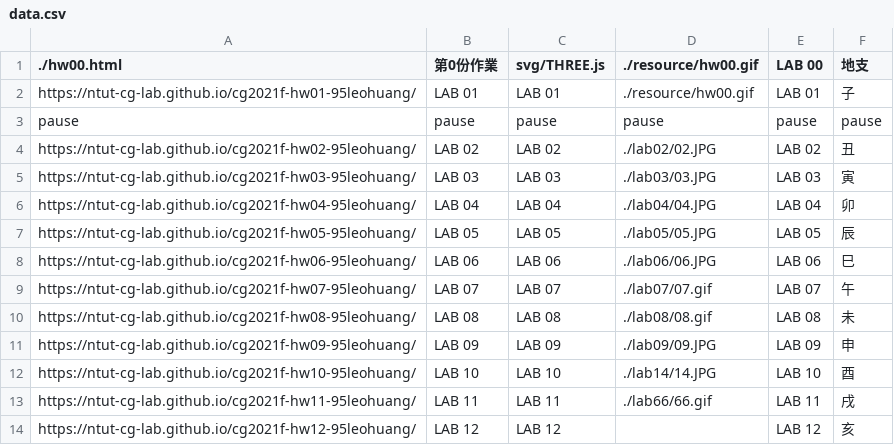
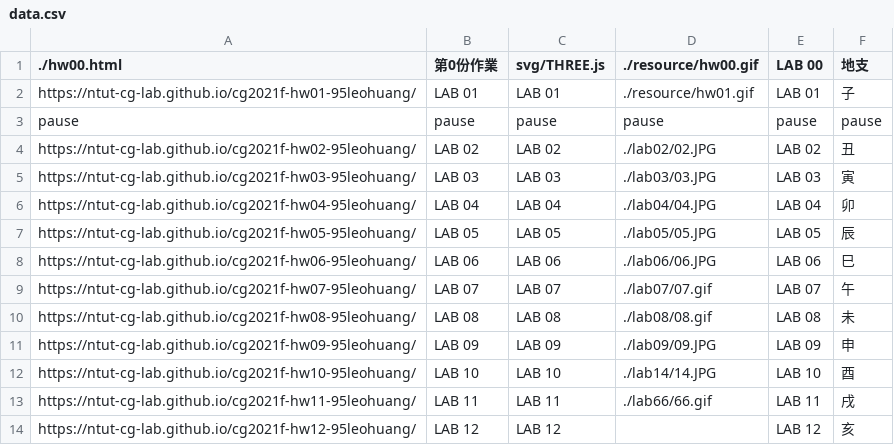
Before and after one commit to NTUT-CG-Lab/cg2021f-hw00-95leohuang, a CSV file: data.csv, drawn as a sheet.

```diff
--- a/data.csv
+++ b/data.csv
@@ -1,3 +1,3 @@
 ./hw00.html,第0份作業,svg/THREE.js,./resource/hw00.gif,LAB 00,地支
-https://ntut-cg-lab.github.io/cg2021f-hw01-95leohuang/,LAB 01,LAB 01,./resource/hw00.gif,LAB 01,子
+https://ntut-cg-lab.github.io/cg2021f-hw01-95leohuang/,LAB 01,LAB 01,./resource/hw01.gif,LAB 01,子
 pause,pause,pause,pause,pause,pause
```
Also changed, not shown: 1 other file.
